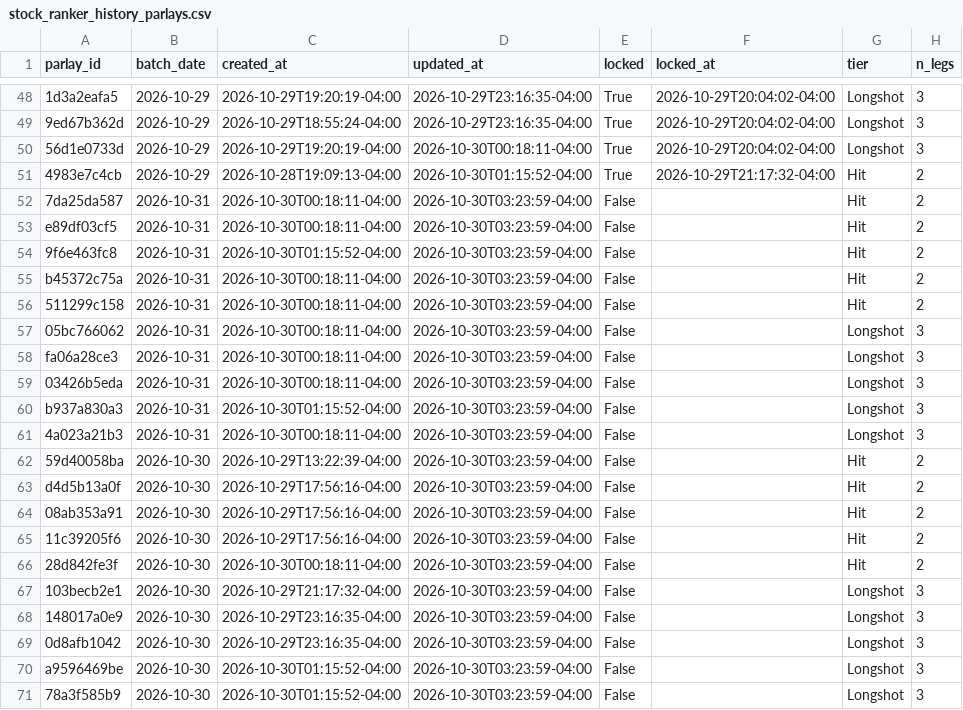
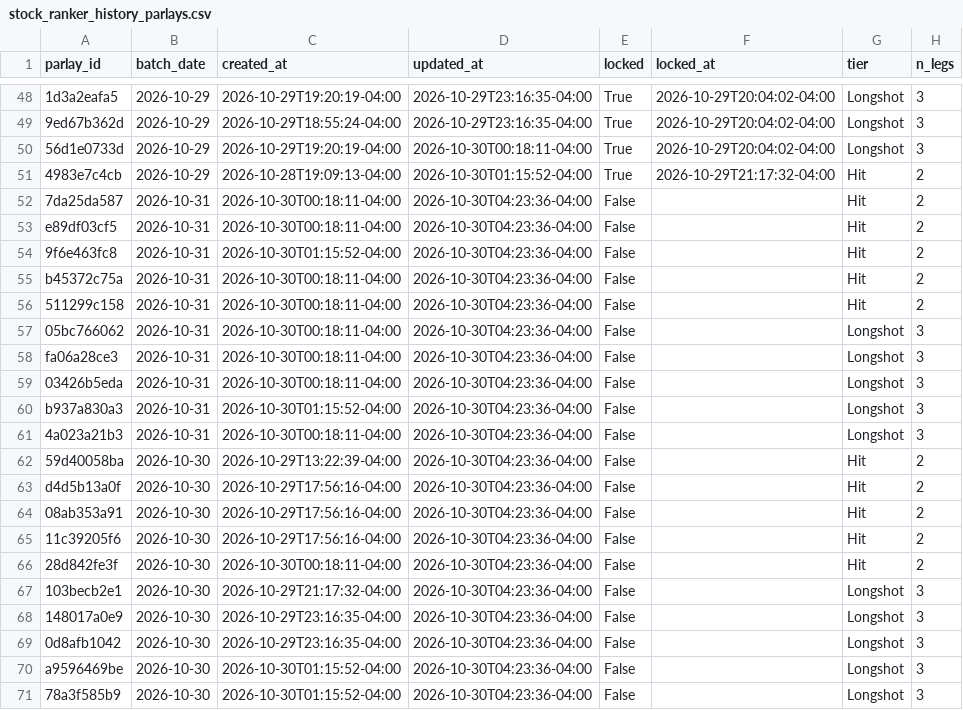
Before and after one commit to jasonmatt1112-coder/SRanker, a CSV file: data/stock_ranker_history_parlays.csv, drawn as a sheet; only a part is shown, gaps mark what is left out; the diff names each change by its address in the sheet, - before the commit and + after, or states it on an @@ line.

Commit message:
Update parlays

```diff
--- a/data/stock_ranker_history_parlays.csv
+++ b/data/stock_ranker_history_parlays.csv
-D52:D71 (updated_at): 2026-10-30T03:23:59-04:00
+D52:D71 (updated_at): 2026-10-30T04:23:36-04:00
```
Also changed, not shown: 1 other file.
